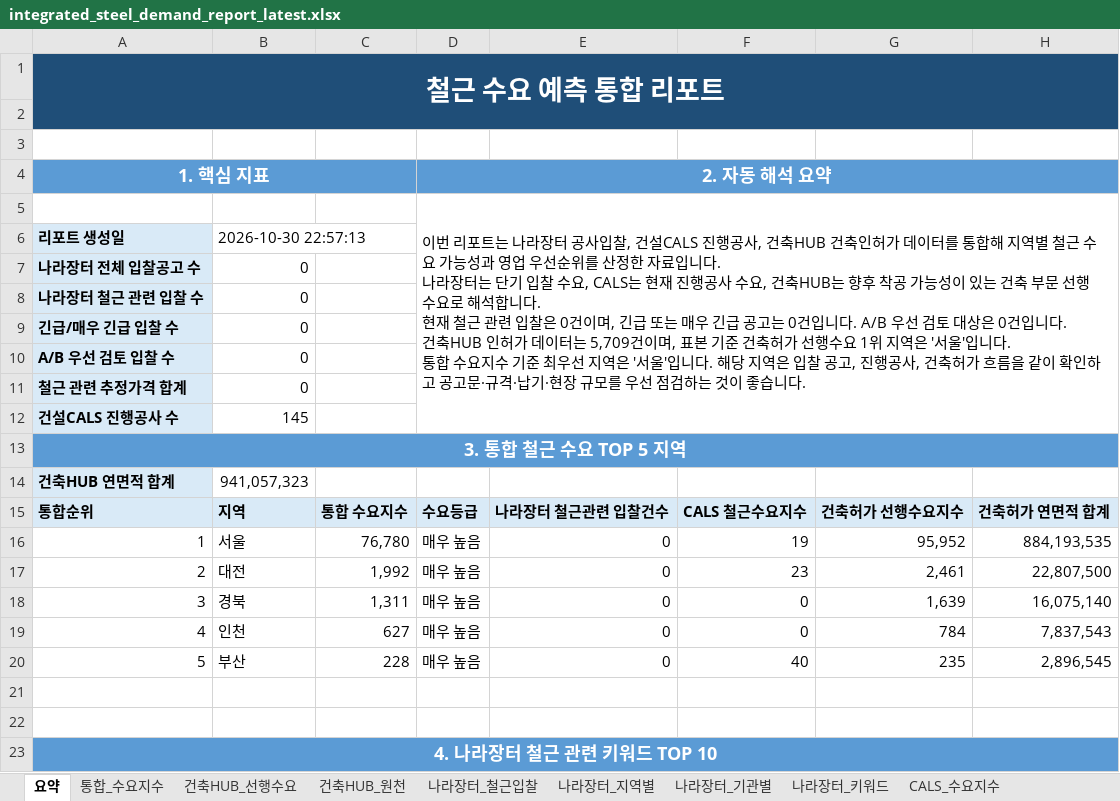
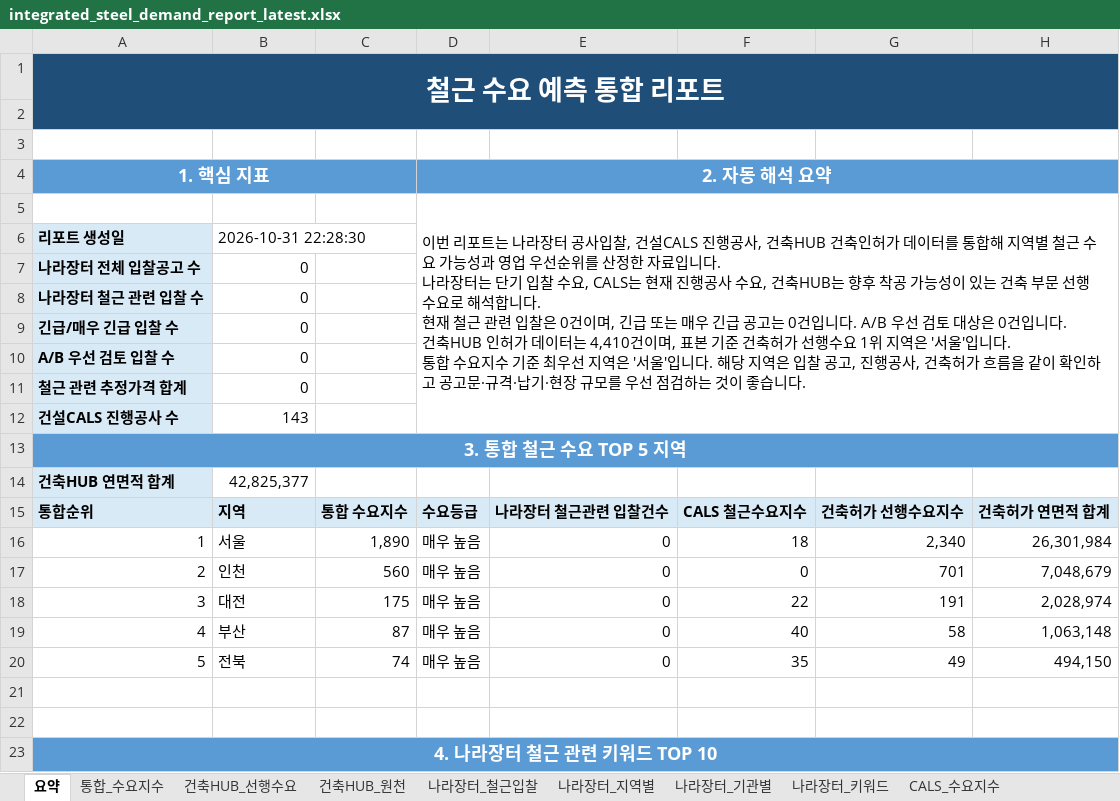
Before and after one commit to Ronaldooh123/steel-demand-report, an Excel workbook: data/processed/integrated_steel_demand_report_latest.xlsx, sheet 요약, drawn as a sheet; only a part is shown; values as stored, in another font and other column widths than the file's, no borders; the diff names each change by its address in the sheet, - before the commit and + after, or states it on an @@ line.

```diff
--- a/data/processed/integrated_steel_demand_report_latest.xlsx (sheet 요약)
+++ b/data/processed/integrated_steel_demand_report_latest.xlsx (sheet 요약)
-D5 (2. 자동 해석 요약): …이터는 5,709건이며,…
+D5 (2. 자동 해석 요약): …이터는 4,410건이며,…
-B6: 2026-10-30 22:57:13
+B6: 2026-10-31 22:28:30
-B12: 145
+B12: 143
-B14: 941,057,323
+B14: 42,825,377
-C16: 76,780
+C16: 1,890
-F16: 19
+F16: 18
-G16: 95,952
+G16: 2,340
-H16: 884,193,535
+H16: 26,301,984
-B17: 대전
+B17: 인천
-C17: 1,992
+C17: 560
-F17: 23
+F17: 0
-G17: 2,461
+G17: 701
-H17: 22,807,500
+H17: 7,048,679
-B18: 경북
+B18: 대전
-C18: 1,311
+C18: 175
-F18: 0
+F18: 22
-G18: 1,639
+G18: 191
-H18: 16,075,140
+H18: 2,028,974
-B19: 인천
+B19: 부산
-C19: 627
+C19: 87
-F19: 0
+F19: 40
-G19: 784
+G19: 58
-H19: 7,837,543
+H19: 1,063,148
-B20: 부산
+B20: 전북
-C20: 228
+C20: 74
-F20: 40
+F20: 35
-G20: 235
+G20: 49
-H20: 2,896,545
+H20: 494,150
```
Also changed, not shown: sheet 건축HUB_원천, sheet 건축HUB_선행수요, sheet 통합_수요지수, sheet CALS_진행공사, sheet CALS_지역분야, sheet CALS_지역별, 2 more sheets.
